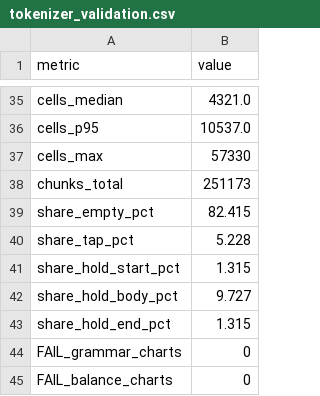
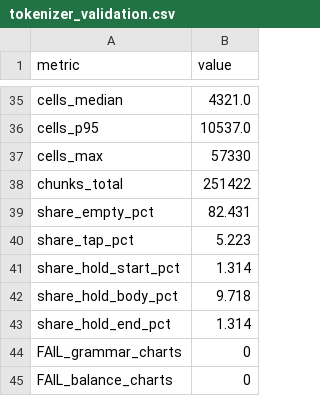
Before and after one commit to qxxiit/rhythm-chart-diffusion, a CSV file: docs/_stats/tokenizer_validation.csv, drawn as a sheet; only a part is shown, gaps mark what is left out.

Commit message:
feat: add beat-aligned tokenizer training pipeline

```diff
--- a/docs/_stats/tokenizer_validation.csv
+++ b/docs/_stats/tokenizer_validation.csv
@@ -37,8 +37,8 @@ cells_p95,10537.0
 cells_max,57330
-chunks_total,251173
-share_empty_pct,82.415
-share_tap_pct,5.228
-share_hold_start_pct,1.315
-share_hold_body_pct,9.727
-share_hold_end_pct,1.315
+chunks_total,251422
+share_empty_pct,82.431
+share_tap_pct,5.223
+share_hold_start_pct,1.314
+share_hold_body_pct,9.718
+share_hold_end_pct,1.314
 FAIL_grammar_charts,0
```
Also changed, not shown: 30 other files.
